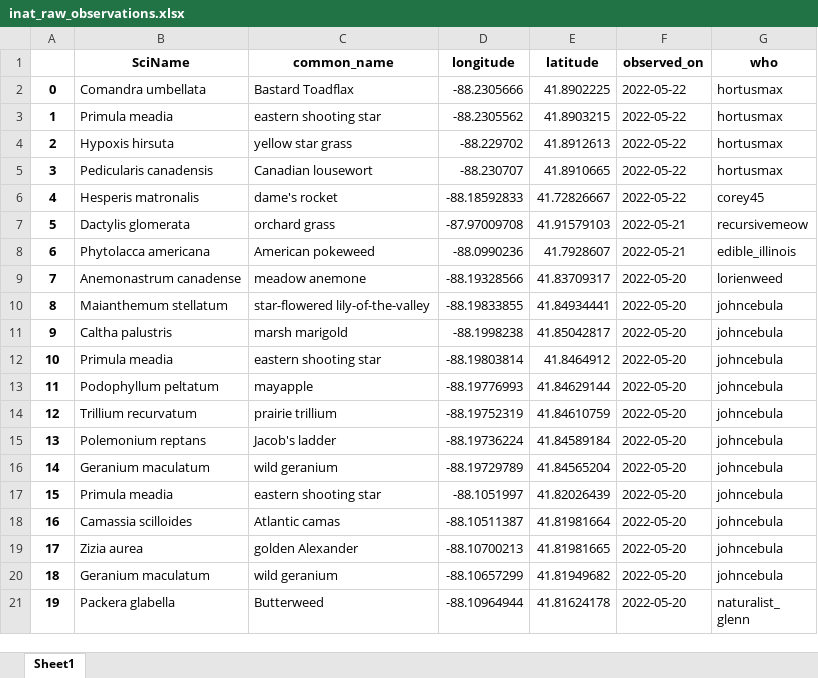
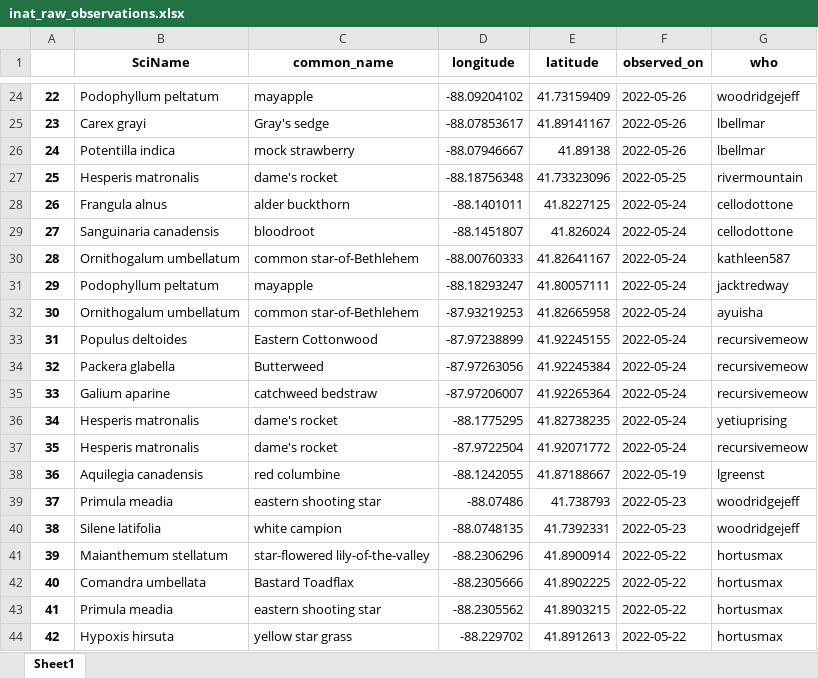
Before and after one commit to ajcpi/PollinatorHabitat, an Excel workbook: inat_raw_observations.xlsx, sheet Sheet1, drawn as a sheet; only a part is shown, gaps mark what is left out; the shorter side is filled out with more unchanged rows; values as stored, in another font and other column widths than the file's, no borders; addresses are those after the commit; the diff covers the shown part only; the diff names each change by its address in the sheet, - before the commit and + after, or states it on an @@ line.

```diff
--- a/inat_raw_observations.xlsx (sheet Sheet1)
+++ b/inat_raw_observations.xlsx (sheet Sheet1)
+row 24: 22 | Podophyllum peltatum | mayapple | -88.09204102 | 41.73159409 | 2022-05-26 | woodridgejeff
+row 25: 23 | Carex grayi | Gray's sedge | -88.07853617 | 41.89141167 | 2022-05-26 | lbellmar
+row 26: 24 | Potentilla indica | mock strawberry | -88.07946667 | 41.89138 | 2022-05-26 | lbellmar
+row 27: 25 | Hesperis matronalis | dame's rocket | -88.18756348 | 41.73323096 | 2022-05-25 | rivermountain
+row 28: 26 | Frangula alnus | alder buckthorn | -88.1401011 | 41.8227125 | 2022-05-24 | cellodottone
+row 29: 27 | Sanguinaria canadensis | bloodroot | -88.1451807 | 41.826024 | 2022-05-24 | cellodottone
+row 30: 28 | Ornithogalum umbellatum | common star-of-Bethlehem | -88.00760333 | 41.82641167 | 2022-05-24 | kathleen587
+row 31: 29 | Podophyllum peltatum | mayapple | -88.18293247 | 41.80057111 | 2022-05-24 | jacktredway
+row 32: 30 | Ornithogalum umbellatum | common star-of-Bethlehem | -87.93219253 | 41.82665958 | 2022-05-24 | ayuisha
+row 33: 31 | Populus deltoides | Eastern Cottonwood | -87.97238899 | 41.92245155 | 2022-05-24 | recursivemeow
+row 34: 32 | Packera glabella | Butterweed | -87.97263056 | 41.92245384 | 2022-05-24 | recursivemeow
+row 35: 33 | Galium aparine | catchweed bedstraw | -87.97206007 | 41.92265364 | 2022-05-24 | recursivemeow
+row 36: 34 | Hesperis matronalis | dame's rocket | -88.1775295 | 41.82738235 | 2022-05-24 | yetiuprising
+row 37: 35 | Hesperis matronalis | dame's rocket | -87.9722504 | 41.92071772 | 2022-05-24 | recursivemeow
+row 38: 36 | Aquilegia canadensis | red columbine | -88.1242055 | 41.87188667 | 2022-05-19 | lgreenst
+row 39: 37 | Primula meadia | eastern shooting star | -88.07486 | 41.738793 | 2022-05-23 | woodridgejeff
+row 40: 38 | Silene latifolia | white campion | -88.0748135 | 41.7392331 | 2022-05-23 | woodridgejeff
+row 41: 39 | Maianthemum stellatum | star-flowered lily-of-the-valley | -88.2306296 | 41.8900914 | 2022-05-22 | hortusmax
@@ column A renumbered from row 42 down @@
```
Also changed, not shown: 31 added rows and 2 edited cells elsewhere in this sheet, 6 other files.
